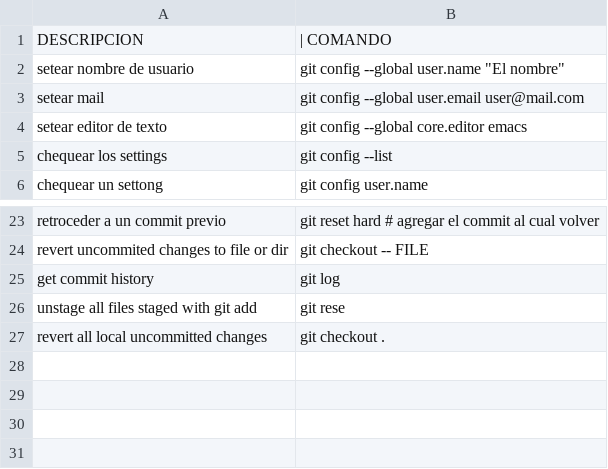
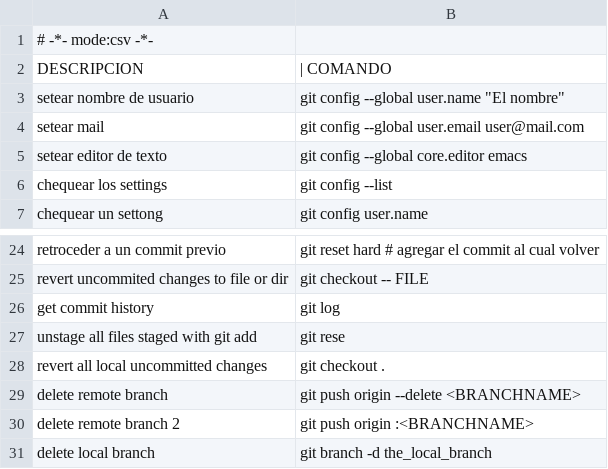
Before and after one commit to n-sm/qrs, a TSV file: git/git-qref.tsv, drawn as a sheet; only a part is shown, gaps mark what is left out; the diff names each change by its address in the sheet, - before the commit and + after, or states it on an @@ line.

```diff
--- a/git/git-qref.tsv
+++ b/git/git-qref.tsv
+row 1: # -*- mode:csv -*-
+row 29: delete remote branch | git push origin --delete <BRANCHNAME>
+row 30: delete remote branch 2 | git push origin :<BRANCHNAME>
+row 31: delete local branch | git branch -d the_local_branch
```
Also changed, not shown: R/r-qref.tsv, python/py-qr.tsv, 20 other files.
